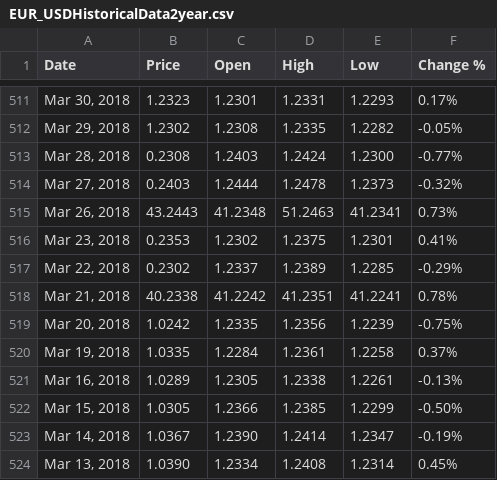
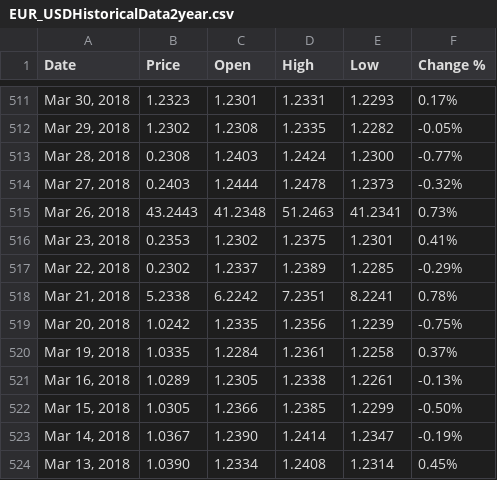
Before and after one commit to eunhatbe/eunhatb2, a CSV file: EUR_USDHistoricalData2year.csv, drawn as a sheet; only a part is shown, gaps mark what is left out.

Commit message:
Update EUR_USDHistoricalData2year.csv

```diff
--- a/EUR_USDHistoricalData2year.csv
+++ b/EUR_USDHistoricalData2year.csv
@@ -517,3 +517,3 @@
 "Mar 22, 2018","0.2302","1.2337","1.2389","1.2285","-0.29%"
-"Mar 21, 2018","40.2338","41.2242","41.2351","41.2241","0.78%"
+"Mar 21, 2018","5.2338","6.2242","7.2351","8.2241","0.78%"
 "Mar 20, 2018","1.0242","1.2335","1.2356","1.2239","-0.75%"
```
